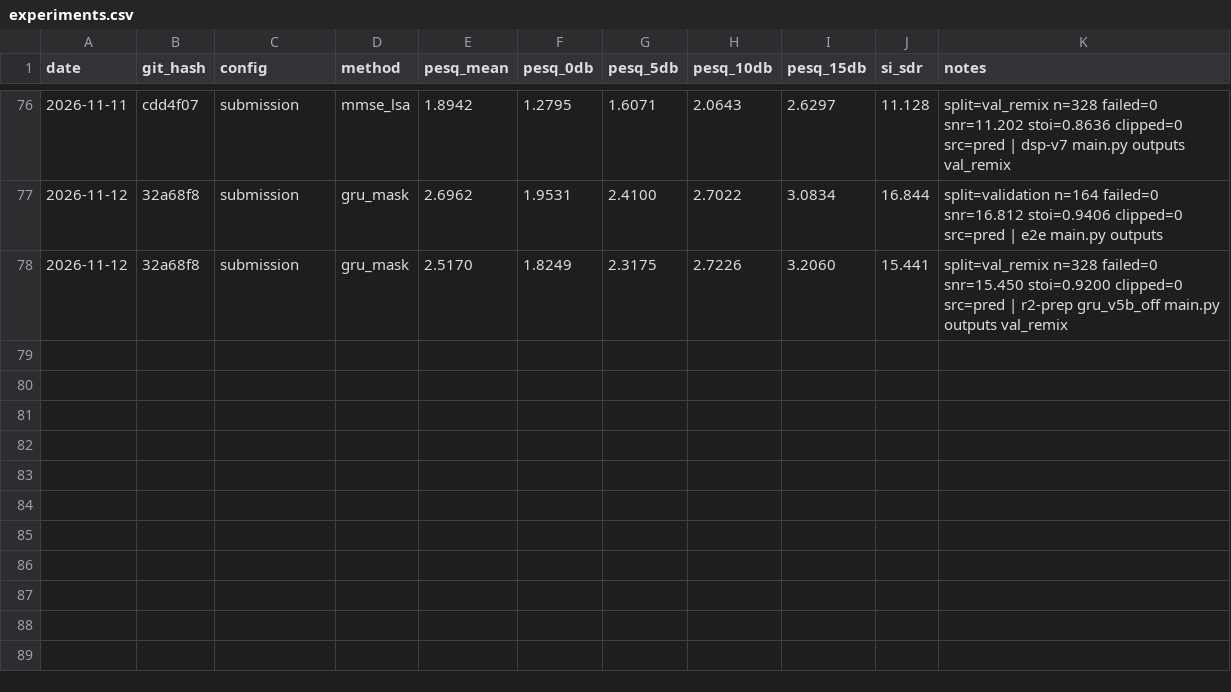
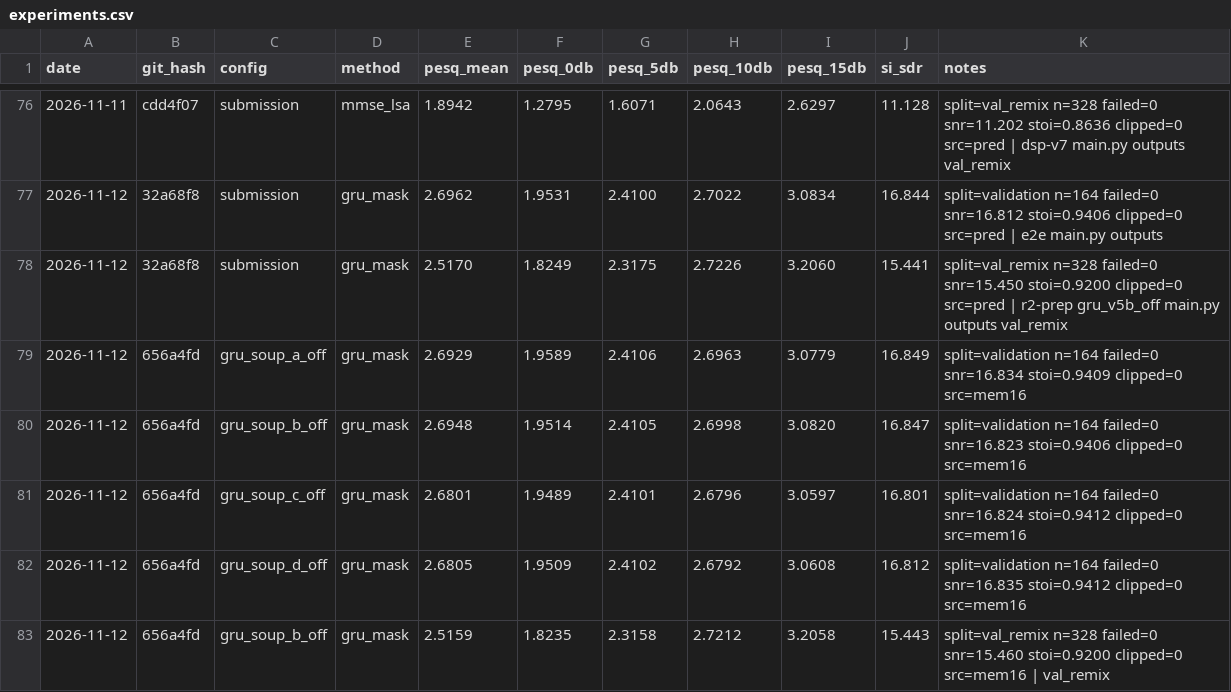
Before and after one commit to pauljh4323/SGSYS_13thTeam_NoiseReductionChallenge, a CSV file: results/experiments.csv, drawn as a sheet; only a part is shown, gaps mark what is left out; the diff names each change by its address in the sheet, - before the commit and + after, or states it on an @@ line.

```diff
--- a/results/experiments.csv
+++ b/results/experiments.csv
+row 79: 2026-11-12 | 656a4fd | gru_soup_a_off | gru_mask | 2.6929 | 1.9589 | 2.4106 | 2.6963 | 3.0779 | 16.849 | split=validation n=164 failed=0 snr=16.834 stoi=0.9409 clipped=0 src=mem16
+row 80: 2026-11-12 | 656a4fd | gru_soup_b_off | gru_mask | 2.6948 | 1.9514 | 2.4105 | 2.6998 | 3.0820 | 16.847 | split=validation n=164 failed=0 snr=16.823 stoi=0.9406 clipped=0 src=mem16
+row 81: 2026-11-12 | 656a4fd | gru_soup_c_off | gru_mask | 2.6801 | 1.9489 | 2.4101 | 2.6796 | 3.0597 | 16.801 | split=validation n=164 failed=0 snr=16.824 stoi=0.9412 clipped=0 src=mem16
+row 82: 2026-11-12 | 656a4fd | gru_soup_d_off | gru_mask | 2.6805 | 1.9509 | 2.4102 | 2.6792 | 3.0608 | 16.812 | split=validation n=164 failed=0 snr=16.835 stoi=0.9412 clipped=0 src=mem16
+row 83: 2026-11-12 | 656a4fd | gru_soup_b_off | gru_mask | 2.5159 | 1.8235 | 2.3158 | 2.7212 | 3.2058 | 15.443 | split=val_remix n=328 failed=0 snr=15.460 stoi=0.9200 clipped=0 src=mem16 | val_remix
```
Also changed, not shown: 3 other files.
